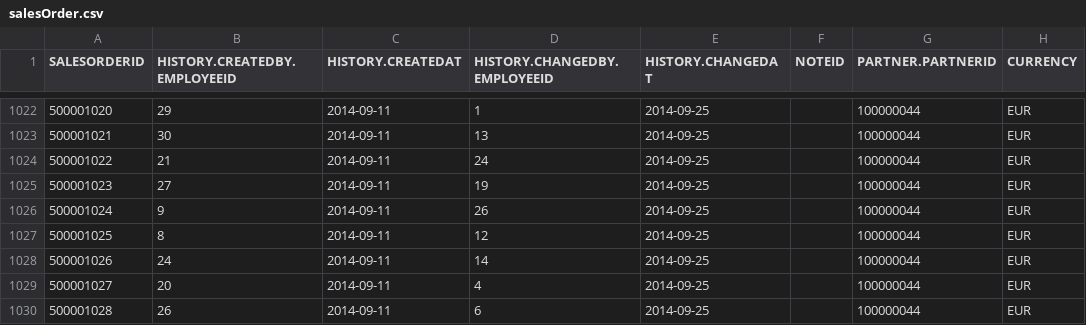
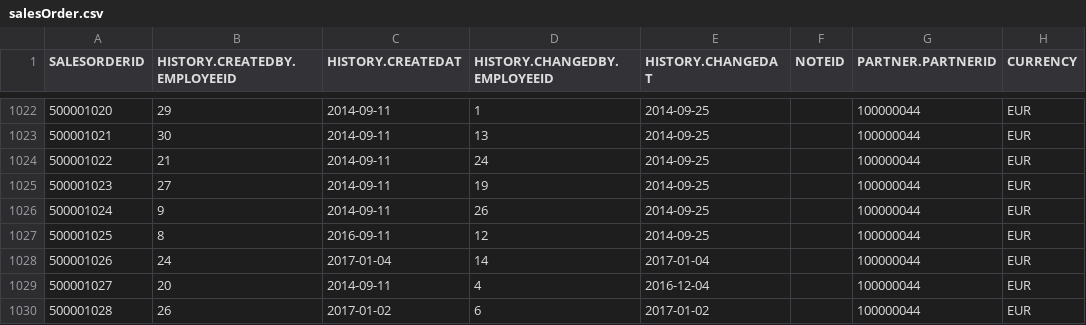
Before and after one commit to shaozhm/shine, a CSV file: core-db/src/data/loads/salesOrder.csv, drawn as a sheet; only a part is shown, gaps mark what is left out; the diff names each change by its address in the sheet, - before the commit and + after, or states it on an @@ line.

Commit message:
Update salesOrder.csv

```diff
--- a/core-db/src/data/loads/salesOrder.csv
+++ b/core-db/src/data/loads/salesOrder.csv
-C1027 (HISTORY.CREATEDAT): 2014-09-11
+C1027 (HISTORY.CREATEDAT): 2016-09-11
-C1028 (HISTORY.CREATEDAT): 2014-09-11
+C1028 (HISTORY.CREATEDAT): 2017-01-04
-E1028 (HISTORY.CHANGEDAT): 2014-09-25
+E1028 (HISTORY.CHANGEDAT): 2017-01-04
-E1029 (HISTORY.CHANGEDAT): 2014-09-25
+E1029 (HISTORY.CHANGEDAT): 2016-12-04
-C1030 (HISTORY.CREATEDAT): 2014-09-11
+C1030 (HISTORY.CREATEDAT): 2017-01-02
-E1030 (HISTORY.CHANGEDAT): 2014-09-25
+E1030 (HISTORY.CHANGEDAT): 2017-01-02
```
